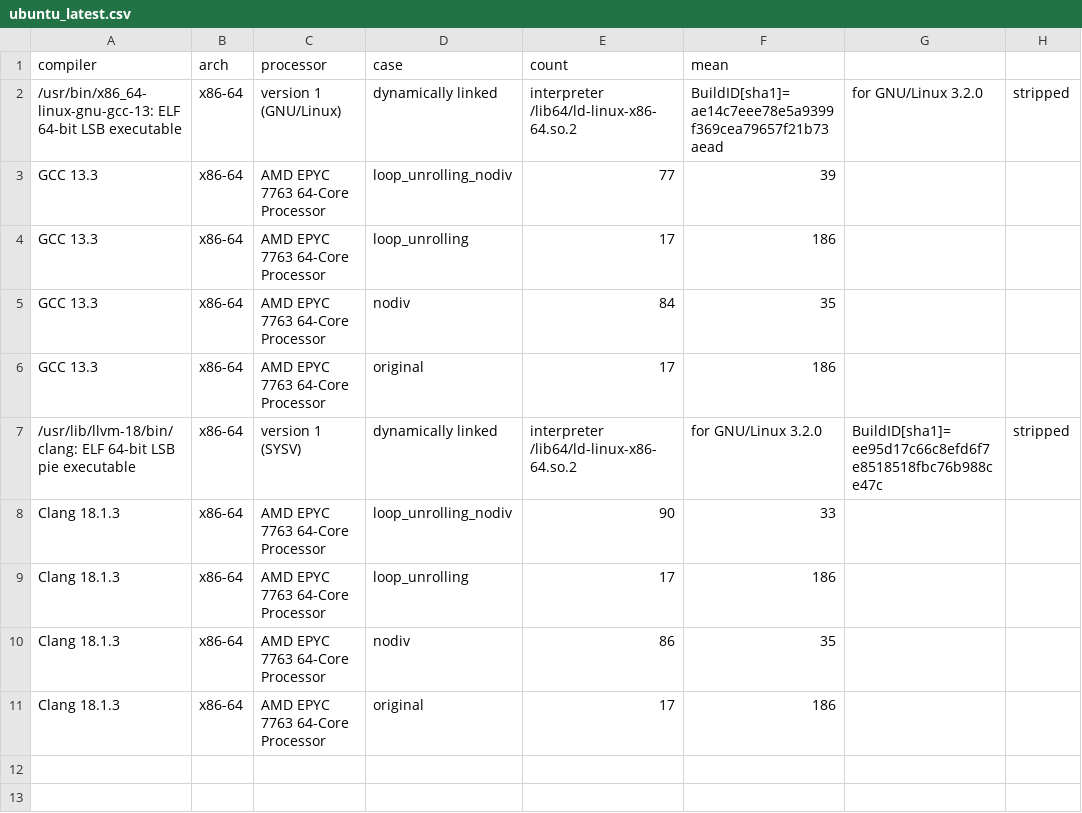
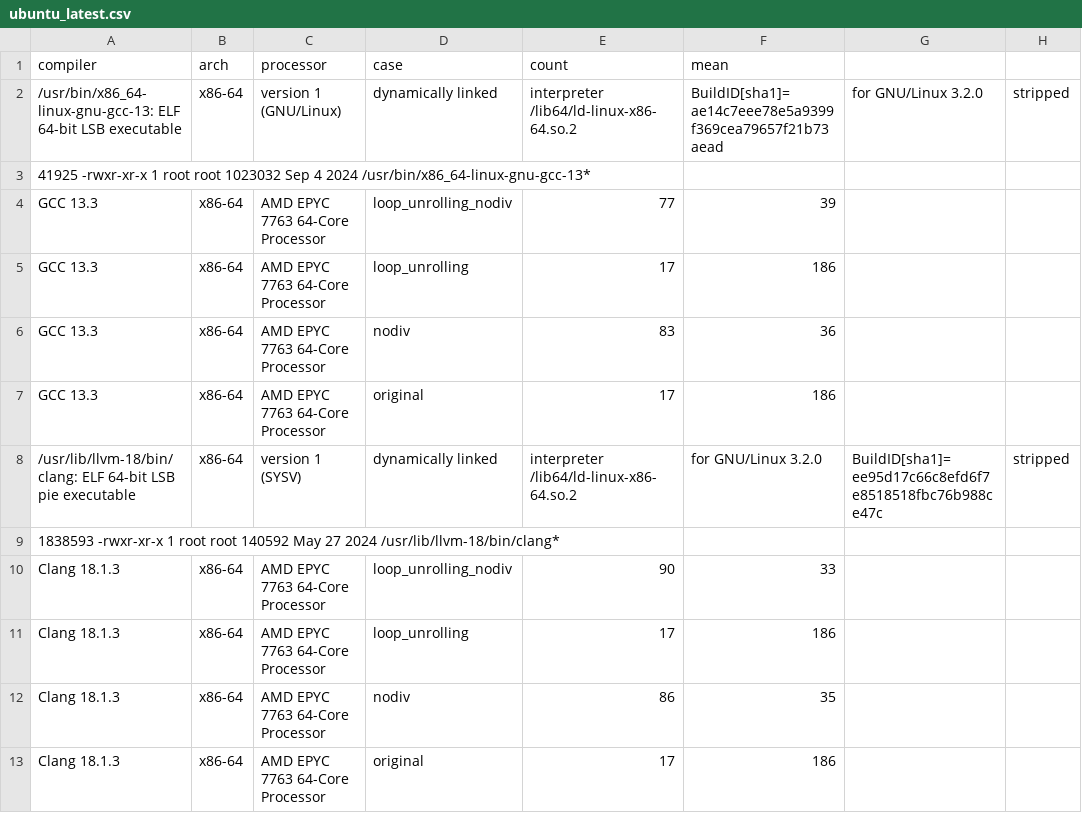
Before and after one commit to marudedameo2019/loops_c_perf, a CSV file: examples/ubuntu_latest.csv, drawn as a sheet.

```diff
--- a/examples/ubuntu_latest.csv
+++ b/examples/ubuntu_latest.csv
@@ -2,7 +2,9 @@ compiler,arch,processor,case,count,mean
 /usr/bin/x86_64-linux-gnu-gcc-13: ELF 64-bit LSB executable, x86-64, version 1 (GNU/Linux), dynamically linked, interpreter /lib64/ld-linux-x86-64.so.2, BuildID[sha1]=ae14c7eee78e5a9399f369cea79657f21b73aead, for GNU/Linux 3.2.0, stripped
+41925 -rwxr-xr-x 1 root root 1023032 Sep  4  2024 /usr/bin/x86_64-linux-gnu-gcc-13*
 GCC 13.3,x86-64,AMD EPYC 7763 64-Core Processor,loop_unrolling_nodiv,77,39
 GCC 13.3,x86-64,AMD EPYC 7763 64-Core Processor,loop_unrolling,17,186
-GCC 13.3,x86-64,AMD EPYC 7763 64-Core Processor,nodiv,84,35
+GCC 13.3,x86-64,AMD EPYC 7763 64-Core Processor,nodiv,83,36
 GCC 13.3,x86-64,AMD EPYC 7763 64-Core Processor,original,17,186
 /usr/lib/llvm-18/bin/clang: ELF 64-bit LSB pie executable, x86-64, version 1 (SYSV), dynamically linked, interpreter /lib64/ld-linux-x86-64.so.2, for GNU/Linux 3.2.0, BuildID[sha1]=ee95d17c66c8efd6f7e8518518fbc76b988ce47c, stripped
+1838593 -rwxr-xr-x 1 root root 140592 May 27  2024 /usr/lib/llvm-18/bin/clang*
 Clang 18.1.3,x86-64,AMD EPYC 7763 64-Core Processor,loop_unrolling_nodiv,90,33
```
Also changed, not shown: examples/macos_latest.csv.
